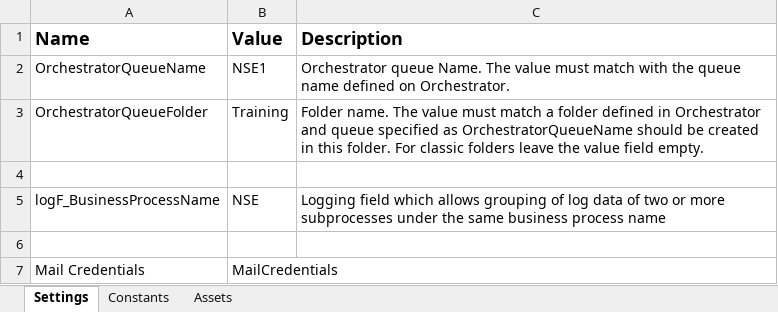
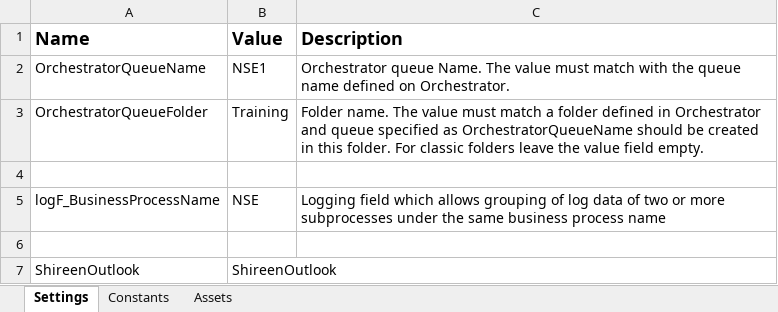
Before and after one commit to TheGrowthHackersNovigo/Shireen_Day_10a, an Excel workbook: Data/Config.xlsx, sheet Settings, drawn as a sheet; values as stored, in another font and other column widths than the file's, no borders; removed rows and columns are numbered as before the commit, all else as after; the diff names each change by its address in the sheet, - before the commit and + after, or states it on an @@ line.

```diff
--- a/Data/Config.xlsx (sheet Settings)
+++ b/Data/Config.xlsx (sheet Settings)
-row 7: Mail Credentials | MailCredentials
+row 7: ShireenOutlook | ShireenOutlook
```
Also changed, not shown: sheet Constants, Data/Output/Question2.xlsx, 37 other files.
